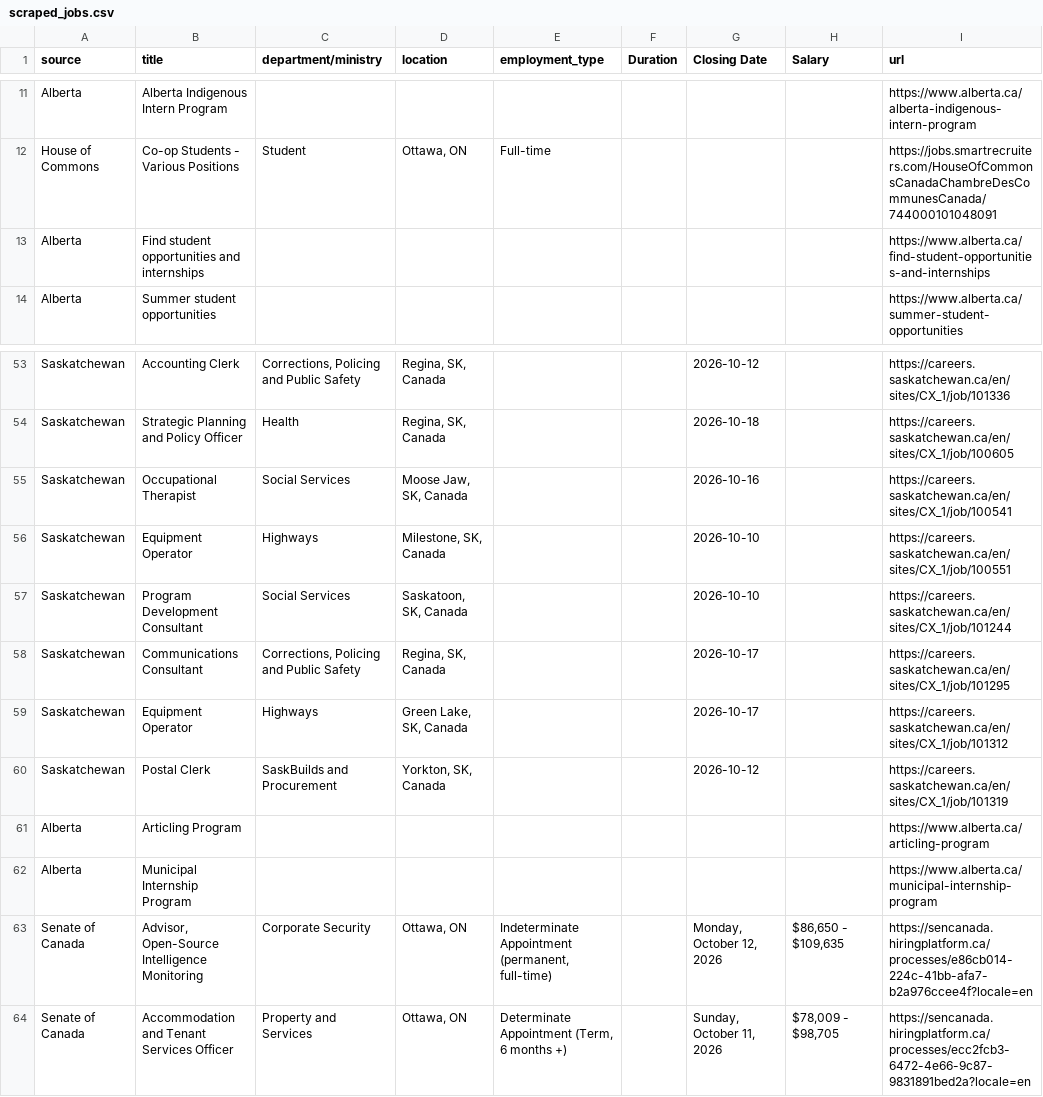
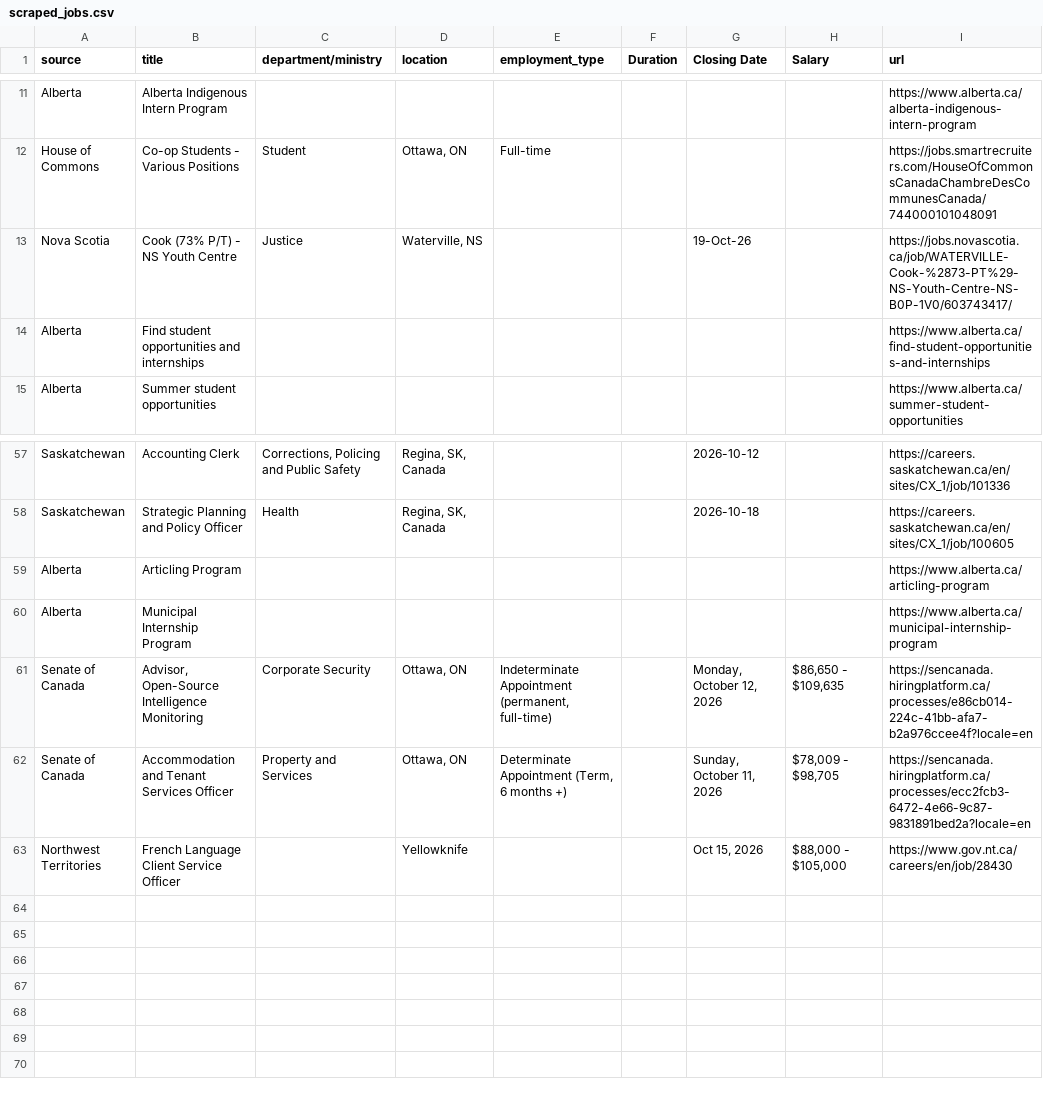
Before and after one commit to Glocal-Open-Source/showcase, a CSV file: scripts/scraped_jobs.csv, drawn as a sheet; only a part is shown, gaps mark what is left out; removed rows and columns are numbered as before the commit, all else as after; the diff covers the shown part only; the diff names each change by its address in the sheet, - before the commit and + after, or states it on an @@ line.

```diff
--- a/scripts/scraped_jobs.csv
+++ b/scripts/scraped_jobs.csv
+row 13: Nova Scotia | Cook (73% P/T) - NS Youth Centre | Justice | Waterville, NS |  |  | 19-Oct-26 |  | https://jobs.novascotia.ca/job/WATERVILLE-Cook-%2873-PT%29-NS-Youth-Centre-NS-B0P-1V0/603743417/
-row 55: Saskatchewan | Occupational Therapist | Social Services | Moose Jaw, SK, Canada |  |  | 2026-10-16 |  | https://careers.saskatchewan.ca/en/sites/CX_1/job/100541
-row 56: Saskatchewan | Equipment Operator | Highways | Milestone, SK, Canada |  |  | 2026-10-10 |  | https://careers.saskatchewan.ca/en/sites/CX_1/job/100551
-row 57: Saskatchewan | Program Development Consultant | Social Services | Saskatoon, SK, Canada |  |  | 2026-10-10 |  | https://careers.saskatchewan.ca/en/sites/CX_1/job/101244
-row 58: Saskatchewan | Communications Consultant | Corrections, Policing and Public Safety | Regina, SK, Canada |  |  | 2026-10-17 |  | https://careers.saskatchewan.ca/en/sites/CX_1/job/101295
-row 59: Saskatchewan | Equipment Operator | Highways | Green Lake, SK, Canada |  |  | 2026-10-17 |  | https://careers.saskatchewan.ca/en/sites/CX_1/job/101312
-row 60: Saskatchewan | Postal Clerk | SaskBuilds and Procurement | Yorkton, SK, Canada |  |  | 2026-10-12 |  | https://careers.saskatchewan.ca/en/sites/CX_1/job/101319
+row 63: Northwest Territories | French Language Client Service Officer |  | Yellowknife |  |  | Oct 15, 2026 | $88,000 - $105,000 | https://www.gov.nt.ca/careers/en/job/28430
```
Also changed, not shown: 10 added rows, 7 removed rows and 6 moved rows elsewhere in this file, 1 other file.
